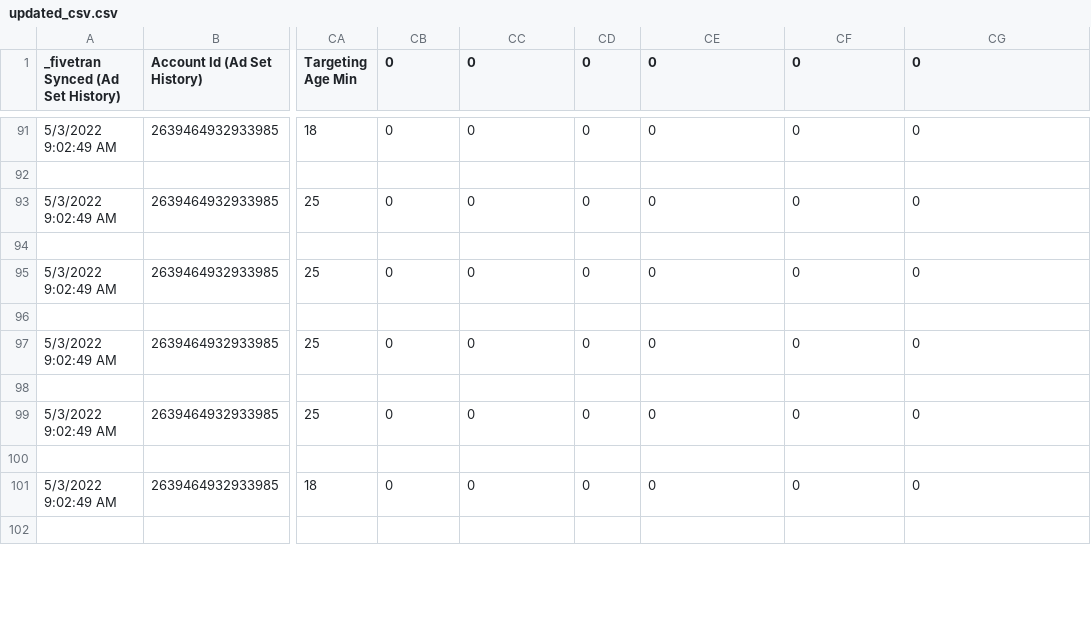
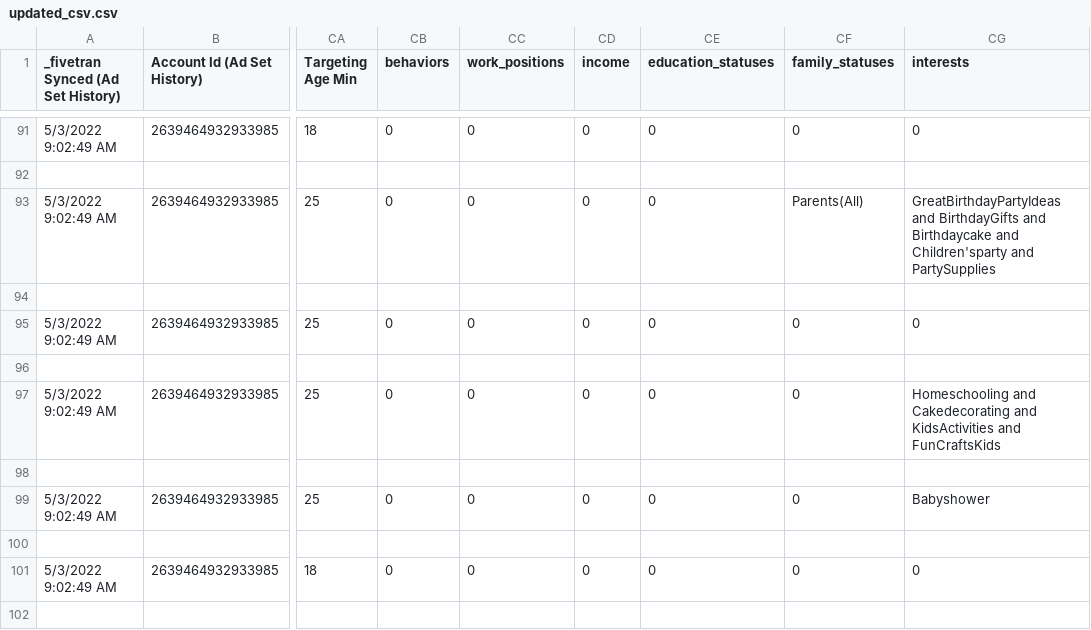
Before and after one commit to condosr/facebook_clean, a CSV file: csv_write/updated_csv.csv, drawn as a sheet; only a part is shown, gaps mark what is left out; the diff covers the shown part only; the diff names each change by its address in the sheet, - before the commit and + after, or states it on an @@ line.

```diff
--- a/csv_write/updated_csv.csv
+++ b/csv_write/updated_csv.csv
-CB1: 0
+CB1: behaviors
-CC1: 0
+CC1: work_positions
-CD1: 0
+CD1: income
-CE1: 0
+CE1: education_statuses
-CF1: 0
+CF1: family_statuses
-CG1: 0
+CG1: interests
-CF93 (family_statuses): 0
+CF93 (family_statuses): Parents(All)
-CG93 (interests): 0
+CG93 (interests): GreatBirthdayPartyIdeas and BirthdayGifts and Birthdaycake and Children'sparty and PartySupplies
-CG97 (interests): 0
+CG97 (interests): Homeschooling and Cakedecorating and KidsActivities and FunCraftsKids
-CG99 (interests): 0
+CG99 (interests): Babyshower
```
Also changed, not shown: 58 edited cells elsewhere in this file, 1 other file.
